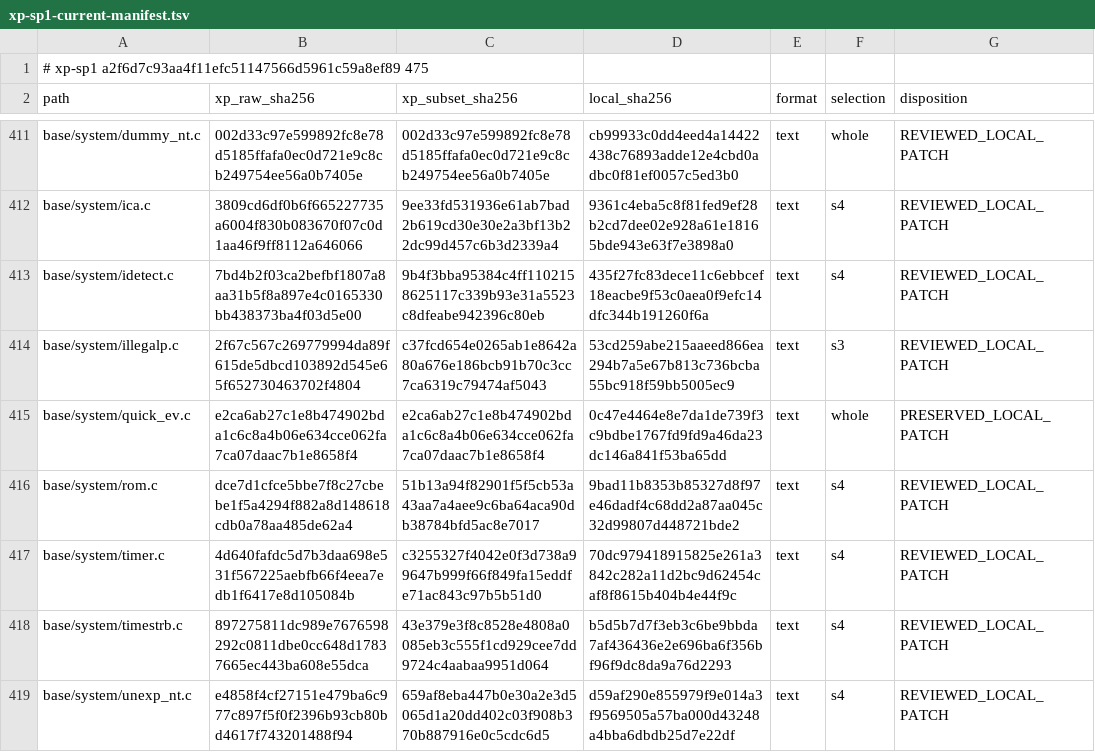
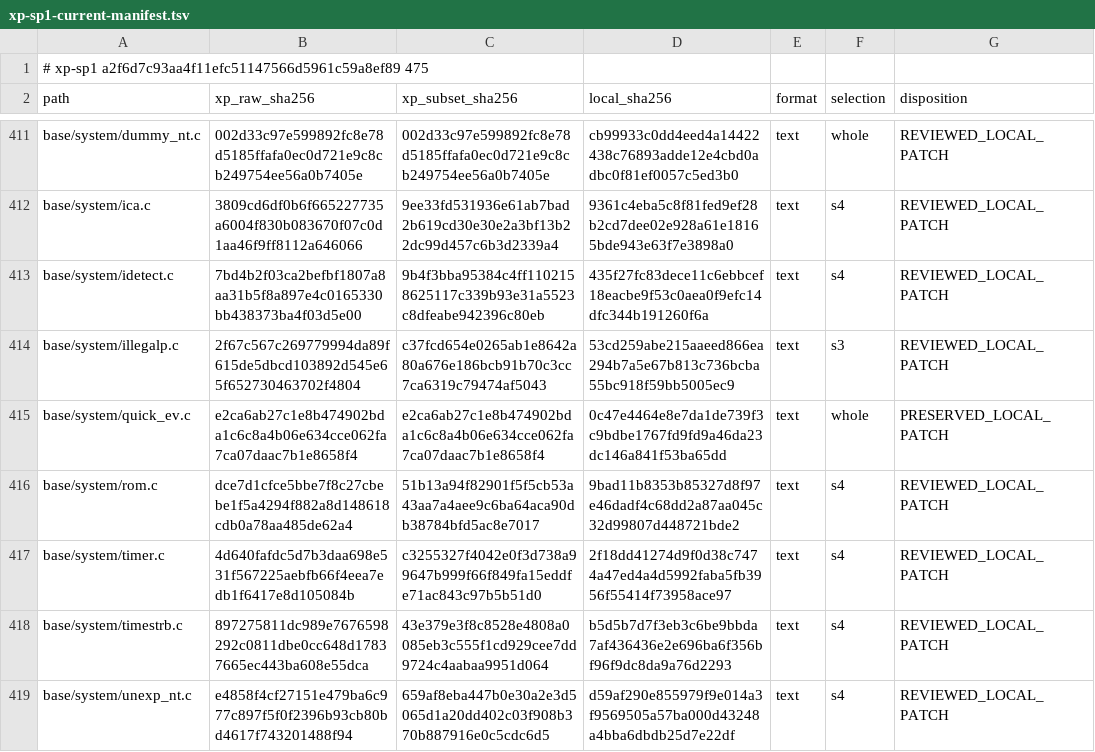
Before and after one commit to cshaxu/softpc, a TSV file: docs/etc/evidence/softpc/xp-sp1-current-manifest.tsv, drawn as a sheet; only a part is shown, gaps mark what is left out; the diff covers the shown part only.

```diff
--- a/docs/etc/evidence/softpc/xp-sp1-current-manifest.tsv
+++ b/docs/etc/evidence/softpc/xp-sp1-current-manifest.tsv
@@ -416,3 +416,3 @@ base/system/quick_ev.c	e2ca6ab27c1e8b474902bda1c6c8a4b06e634cce062fa7ca07daac7b1
 base/system/rom.c	dce7d1cfce5bbe7f8c27cbebe1f5a4294f882a8d148618cdb0a78aa485de62a4	51b13a94f82901f5f5cb53a43aa7a4aee9c6ba64aca90db38784bfd5ac8e7017	9bad11b8353b85327d8f97e46dadf4c68dd2a87aa045c32d99807d448721bde2	text	s4	REVIEWED_LOCAL_PATCH
-base/system/timer.c	4d640fafdc5d7b3daa698e531f567225aebfb66f4eea7edb1f6417e8d105084b	c3255327f4042e0f3d738a99647b999f66f849fa15eddfe71ac843c97b5b51d0	70dc979418915825e261a3842c282a11d2bc9d62454caf8f8615b404b4e44f9c	text	s4	REVIEWED_LOCAL_PATCH
+base/system/timer.c	4d640fafdc5d7b3daa698e531f567225aebfb66f4eea7edb1f6417e8d105084b	c3255327f4042e0f3d738a99647b999f66f849fa15eddfe71ac843c97b5b51d0	2f18dd41274d9f0d38c7474a47ed4a4d5992faba5fb3956f55414f73958ace97	text	s4	REVIEWED_LOCAL_PATCH
 base/system/timestrb.c	897275811dc989e7676598292c0811dbe0cc648d17837665ec443ba608e55dca	43e379e3f8c8528e4808a0085eb3c555f1cd929cee7dd9724c4aabaa9951d064	b5d5b7d7f3eb3c6be9bbda7af436436e2e696ba6f356bf96f9dc8da9a76d2293	text	s4	REVIEWED_LOCAL_PATCH
```
Also changed, not shown: 9 edited cells elsewhere in this file, 18 other files.
